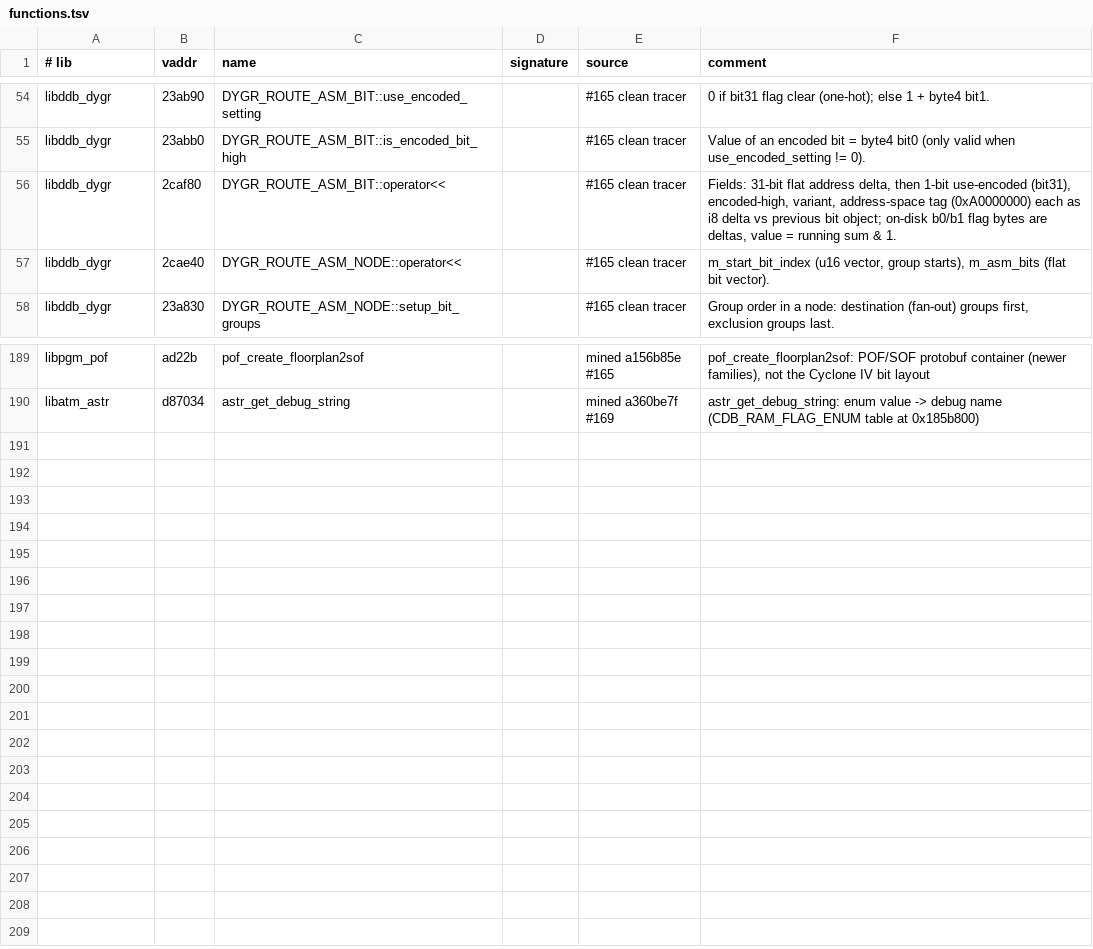
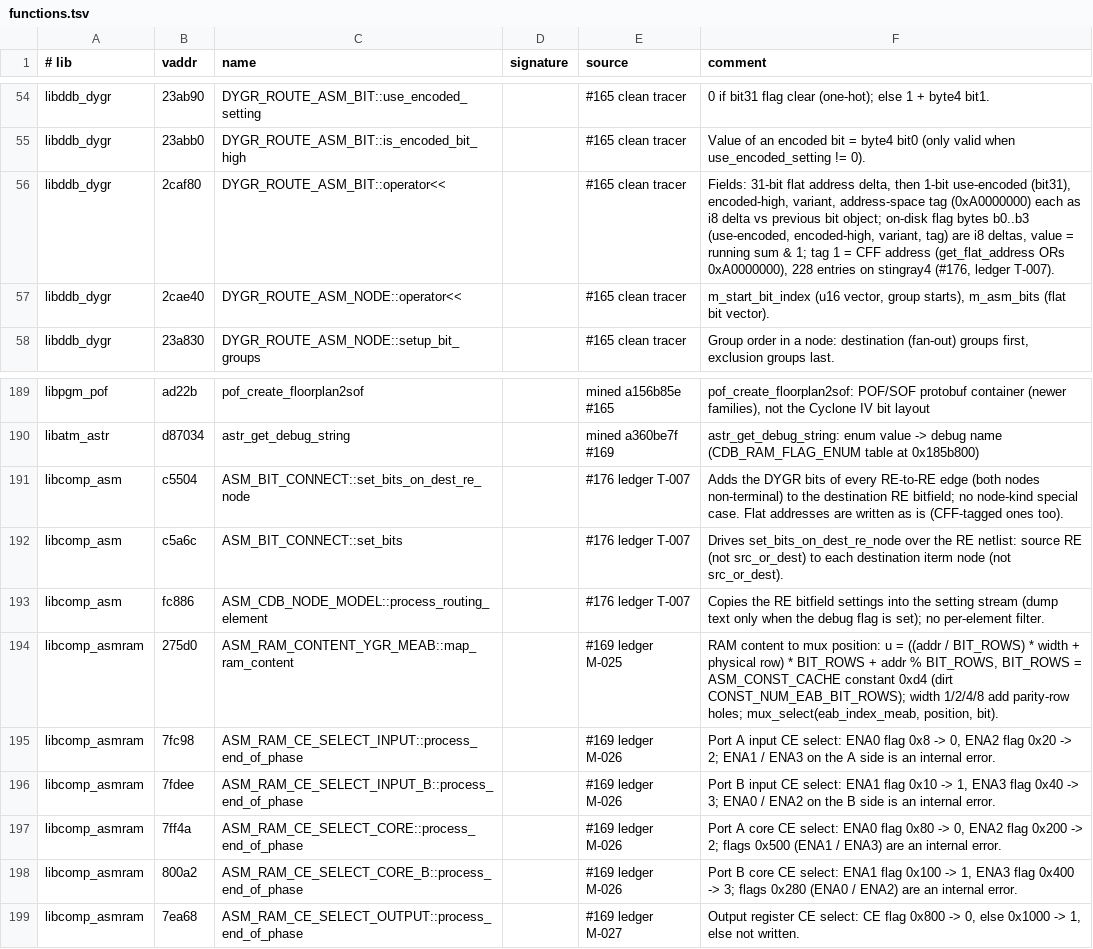
Before and after one commit to awtoau/pluribus, a TSV file: reference/ghidra/functions.tsv, drawn as a sheet; only a part is shown, gaps mark what is left out.

```diff
--- a/reference/ghidra/functions.tsv
+++ b/reference/ghidra/functions.tsv
@@ -55,3 +55,3 @@ libddb_dygr	23ab90	DYGR_ROUTE_ASM_BIT::use_encoded_setting		#165 clean tracer	0
 libddb_dygr	23abb0	DYGR_ROUTE_ASM_BIT::is_encoded_bit_high		#165 clean tracer	Value of an encoded bit = byte4 bit0 (only valid when use_encoded_setting != 0).
-libddb_dygr	2caf80	DYGR_ROUTE_ASM_BIT::operator<<		#165 clean tracer	Fields: 31-bit flat address delta, then 1-bit use-encoded (bit31), encoded-high, variant, address-space tag (0xA0000000) each as i8 delta vs previous bit object; on-disk b0/b1 flag bytes are deltas, value = running sum & 1.
+libddb_dygr	2caf80	DYGR_ROUTE_ASM_BIT::operator<<		#165 clean tracer	Fields: 31-bit flat address delta, then 1-bit use-encoded (bit31), encoded-high, variant, address-space tag (0xA0000000) each as i8 delta vs previous bit object; on-disk flag bytes b0..b3 (use-encoded, encoded-high, variant, tag) are i8 deltas, value = running sum & 1; tag 1 = CFF address (get_flat_address ORs 0xA0000000), 228 entries on stingray4 (#176, ledger T-007).
 libddb_dygr	2cae40	DYGR_ROUTE_ASM_NODE::operator<<		#165 clean tracer	m_start_bit_index (u16 vector, group starts), m_asm_bits (flat bit vector).
@@ -190 +190,10 @@ libpgm_pof	ad22b	pof_create_floorplan2sof		mined a156b85e #165	pof_create_floorp
 libatm_astr	d87034	astr_get_debug_string		mined a360be7f #169	astr_get_debug_string: enum value -> debug name (CDB_RAM_FLAG_ENUM table at 0x185b800)
+libcomp_asm	c5504	ASM_BIT_CONNECT::set_bits_on_dest_re_node		#176 ledger T-007	Adds the DYGR bits of every RE-to-RE edge (both nodes non-terminal) to the destination RE bitfield; no node-kind special case. Flat addresses are written as is (CFF-tagged ones too).
+libcomp_asm	c5a6c	ASM_BIT_CONNECT::set_bits		#176 ledger T-007	Drives set_bits_on_dest_re_node over the RE netlist: source RE (not src_or_dest) to each destination iterm node (not src_or_dest).
+libcomp_asm	fc886	ASM_CDB_NODE_MODEL::process_routing_element		#176 ledger T-007	Copies the RE bitfield settings into the setting stream (dump text only when the debug flag is set); no per-element filter.
+libcomp_asmram	275d0	ASM_RAM_CONTENT_YGR_MEAB::map_ram_content		#169 ledger M-025	RAM content to mux position: u = ((addr / BIT_ROWS) * width + physical row) * BIT_ROWS + addr % BIT_ROWS, BIT_ROWS = ASM_CONST_CACHE constant 0xd4 (dirt CONST_NUM_EAB_BIT_ROWS); width 1/2/4/8 add parity-row holes; mux_select(eab_index_meab, position, bit).
+libcomp_asmram	7fc98	ASM_RAM_CE_SELECT_INPUT::process_end_of_phase		#169 ledger M-026	Port A input CE select: ENA0 flag 0x8 -> 0, ENA2 flag 0x20 -> 2; ENA1 / ENA3 on the A side is an internal error.
+libcomp_asmram	7fdee	ASM_RAM_CE_SELECT_INPUT_B::process_end_of_phase		#169 ledger M-026	Port B input CE select: ENA1 flag 0x10 -> 1, ENA3 flag 0x40 -> 3; ENA0 / ENA2 on the B side is an internal error.
+libcomp_asmram	7ff4a	ASM_RAM_CE_SELECT_CORE::process_end_of_phase		#169 ledger M-026	Port A core CE select: ENA0 flag 0x80 -> 0, ENA2 flag 0x200 -> 2; flags 0x500 (ENA1 / ENA3) are an internal error.
+libcomp_asmram	800a2	ASM_RAM_CE_SELECT_CORE_B::process_end_of_phase		#169 ledger M-026	Port B core CE select: ENA1 flag 0x100 -> 1, ENA3 flag 0x400 -> 3; flags 0x280 (ENA0 / ENA2) are an internal error.
+libcomp_asmram	7ea68	ASM_RAM_CE_SELECT_OUTPUT::process_end_of_phase		#169 ledger M-027	Output register CE select: CE flag 0x800 -> 0, else 0x1000 -> 1, else not written.
```
Also changed, not shown: reference/rules.tsv, 5 other files.
